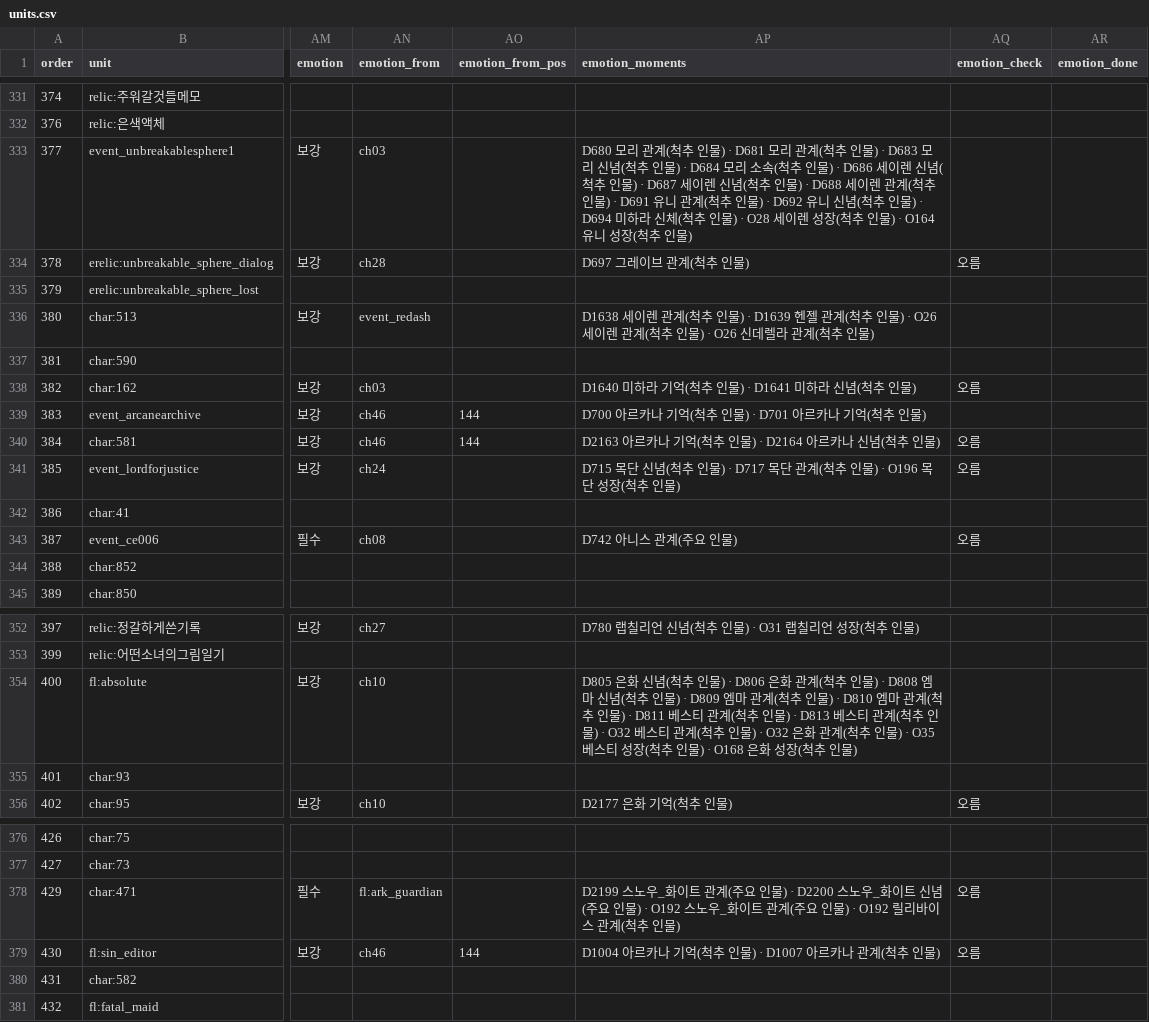
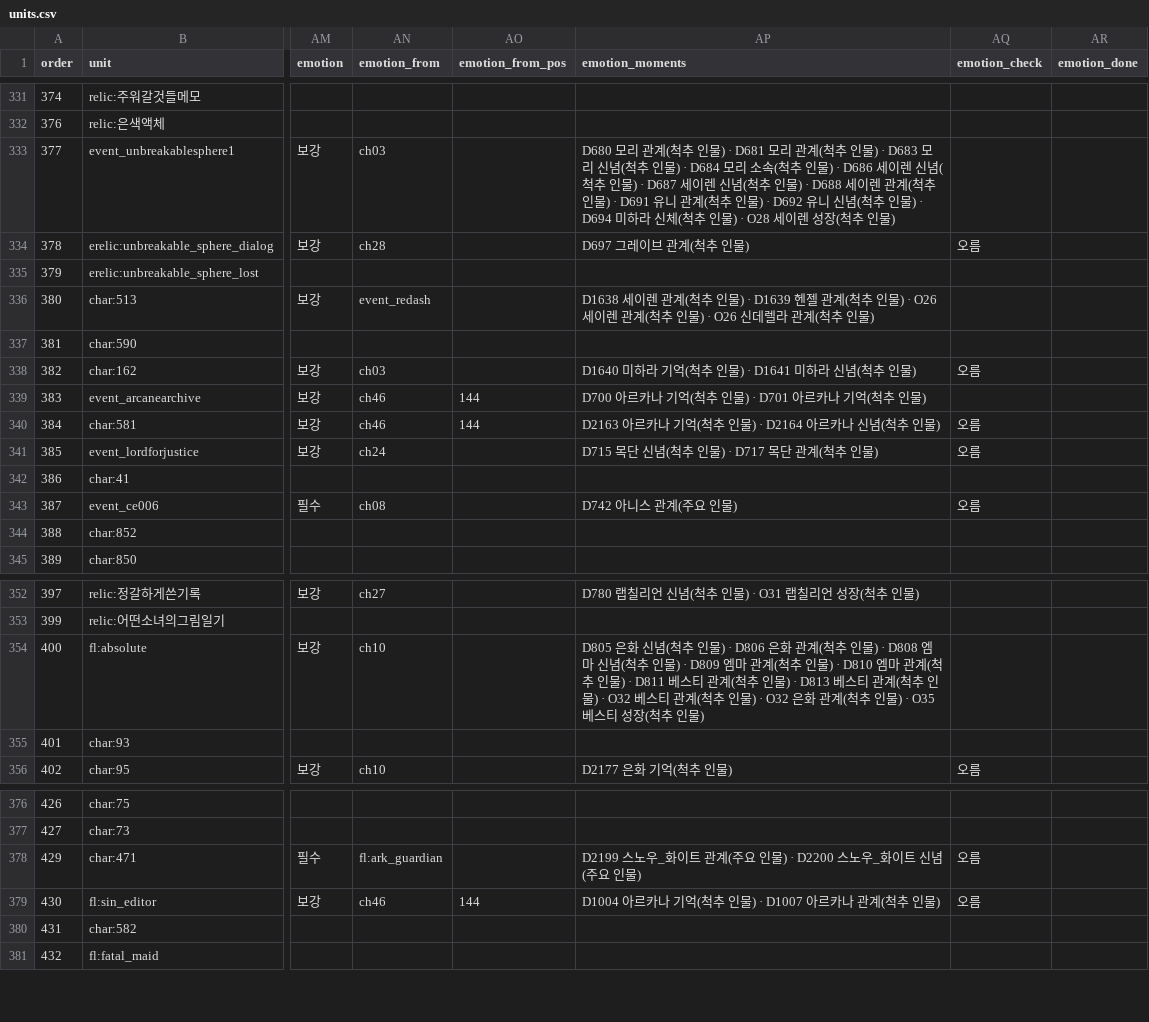
Before and after one commit to Jgaram/nikke-story, a CSV file: data/views/importance/units.csv, drawn as a sheet; only a part is shown, gaps mark what is left out; the diff covers the shown part only; the diff names each change by its address in the sheet, - before the commit and + after, or states it on an @@ line.

```diff
--- a/data/views/importance/units.csv
+++ b/data/views/importance/units.csv
-AP333 (emotion_moments): …인물) · O164 유니 성장(척추 인물)
+AP333 (emotion_moments): …인물)
-AP341 (emotion_moments): …인물) · O196 목단 성장(척추 인물)
+AP341 (emotion_moments): …인물)
-AP354 (emotion_moments): …인물) · O168 은화 성장(척추 인물)
+AP354 (emotion_moments): …인물)
-AP378 (emotion_moments): …인물) · O192 스노우_화이트 관계(주요 인물) · O192 릴리바이스 관계(척추 인물)
+AP378 (emotion_moments): …인물)
```
Also changed, not shown: 9 edited cells elsewhere in this file, 7 other files.
